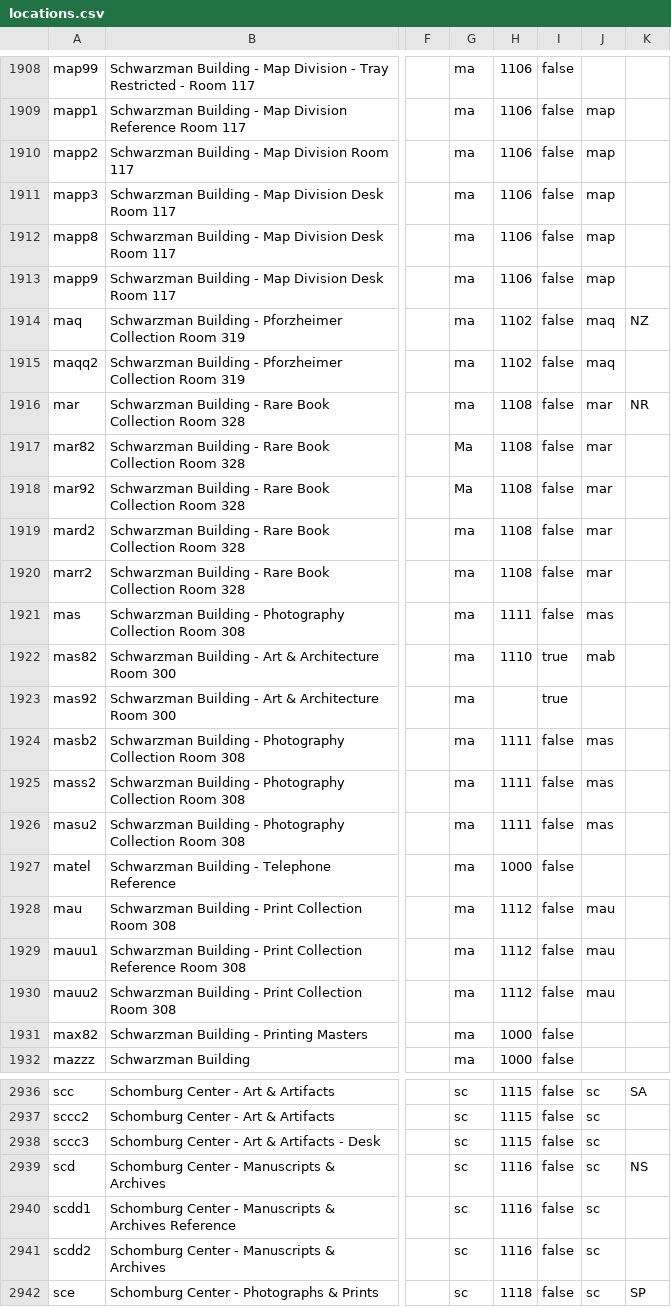
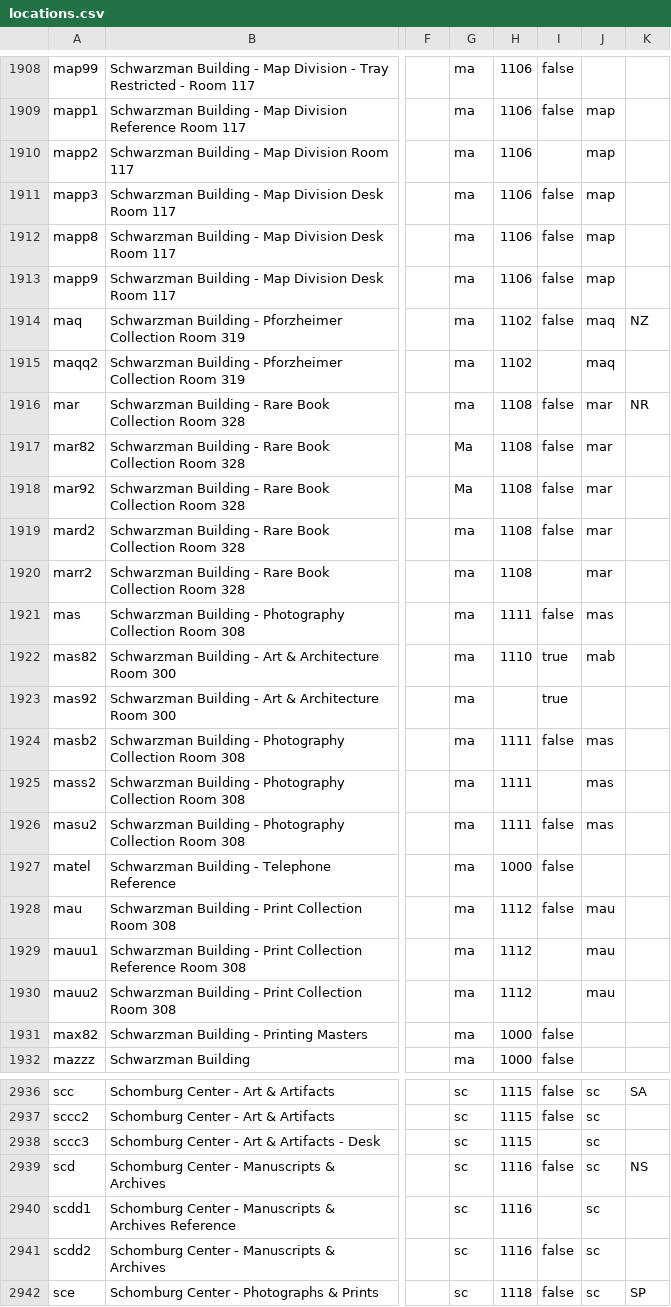
Before and after one commit to NYPL/nypl-core, a CSV file: vocabularies/csv/locations.csv, drawn as a sheet; only a part is shown, gaps mark what is left out; the diff covers the shown part only; the diff names each change by its address in the sheet, - before the commit and + after, or states it on an @@ line.

Commit message:
add requestable:false to desk and shelf values

```diff
--- a/vocabularies/csv/locations.csv
+++ b/vocabularies/csv/locations.csv
-I1910: false
+I1910: (empty)
-I1915: false
+I1915: (empty)
-I1920: false
+I1920: (empty)
-I1925: false
+I1925: (empty)
-I1929:I1930: false
+I1929:I1930: (empty)
-I2938: false
+I2938: (empty)
-I2940: false
+I2940: (empty)
```
Also changed, not shown: 1 edited cell elsewhere in this file, 1 other file.
